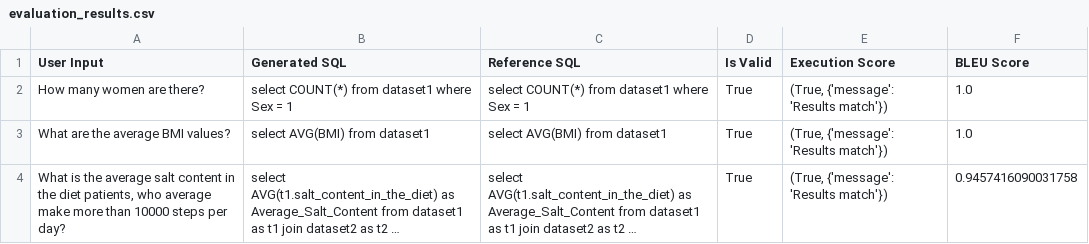
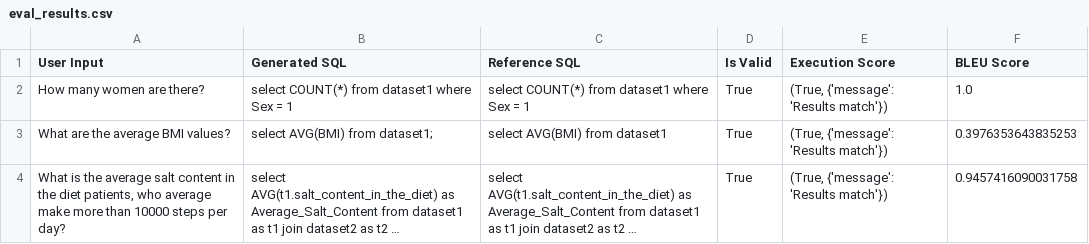
Before and after one commit to DominikCywinski/genai-health-data-analysis, a CSV file: evaluation_results/eval_results.csv (was eval_results/evaluation_results.csv), drawn as a sheet; long unchanged cells end in …; the diff names each change by its address in the sheet, - before the commit and + after, or states it on an @@ line.

```diff
--- a/eval_results/evaluation_results.csv
+++ b/evaluation_results/eval_results.csv
-B3 (Generated SQL): select AVG(BMI) from dataset1
+B3 (Generated SQL): select AVG(BMI) from dataset1;
-F3 (BLEU Score): 1.0
+F3 (BLEU Score): 0.3976353643835253
```
Also changed, not shown: 12 other files.
